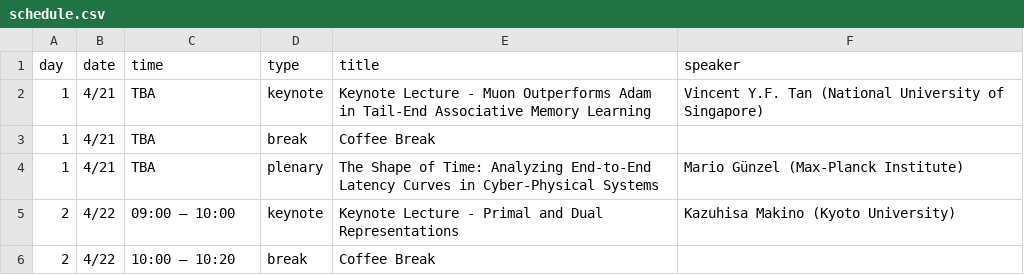
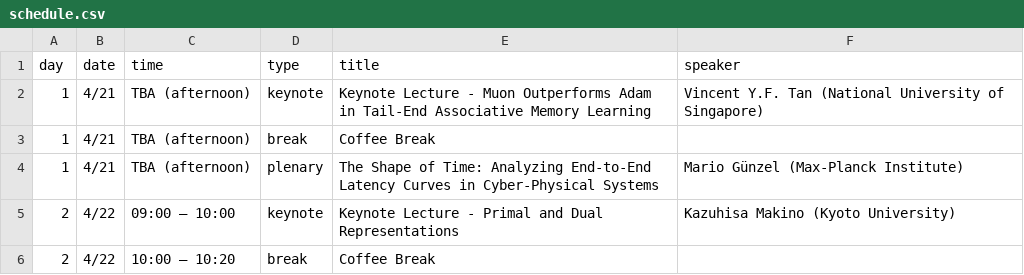
Before and after one commit to NYCU-theory-day/2026-April, a CSV file: data/schedule.csv, drawn as a sheet; only a part is shown.

```diff
--- a/data/schedule.csv
+++ b/data/schedule.csv
@@ -1,5 +1,5 @@
 day,date,time,type,title,speaker
-1,4/21,TBA,keynote,Keynote Lecture - Muon Outperforms Adam in Tail-End Associative Memory Learning,Vincent Y.F. Tan (National University of Singapore)
-1,4/21,TBA,break,Coffee Break,
-1,4/21,TBA,plenary,The Shape of Time: Analyzing End-to-End Latency Curves in Cyber-Physical Systems,Mario Günzel (Max-Planck Institute)
+1,4/21,TBA (afternoon),keynote,Keynote Lecture - Muon Outperforms Adam in Tail-End Associative Memory Learning,Vincent Y.F. Tan (National University of Singapore)
+1,4/21,TBA (afternoon),break,Coffee Break,
+1,4/21,TBA (afternoon),plenary,The Shape of Time: Analyzing End-to-End Latency Curves in Cyber-Physical Systems,Mario Günzel (Max-Planck Institute)
 2,4/22,09:00 – 10:00,keynote,Keynote Lecture - Primal and Dual Representations,Kazuhisa Makino (Kyoto University)
```
Also changed, not shown: 13 other files.
